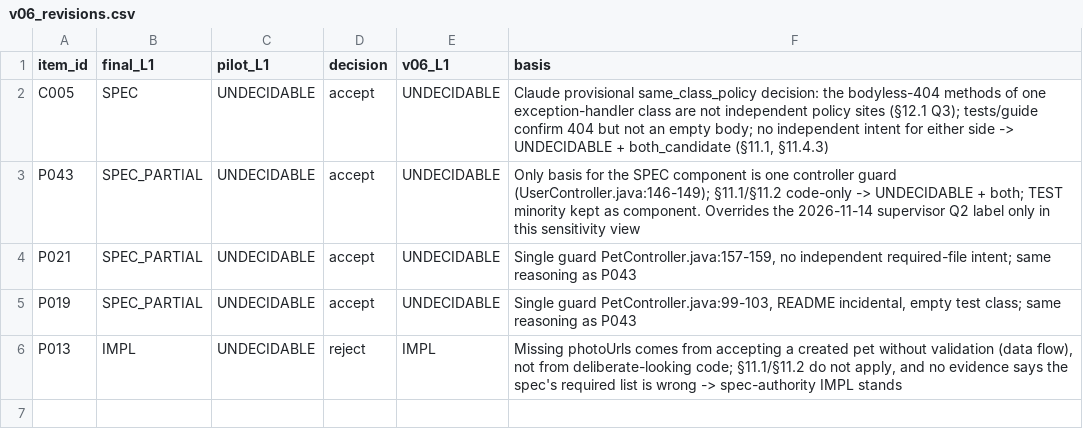
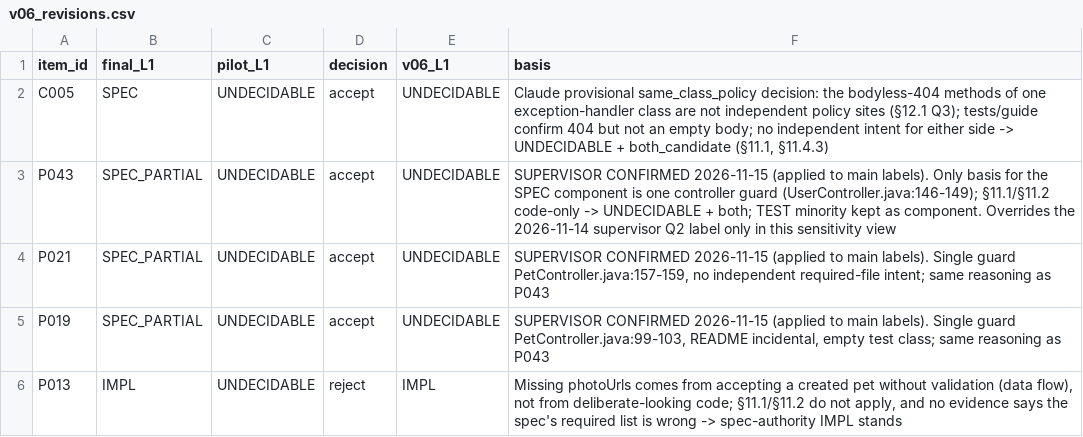
Before and after one commit to epsilonnotpstu/API-research, a CSV file: research/08_experiments/E2_labelling/v06_revisions.csv, drawn as a sheet.

```diff
--- a/research/08_experiments/E2_labelling/v06_revisions.csv
+++ b/research/08_experiments/E2_labelling/v06_revisions.csv
@@ -2,5 +2,5 @@ item_id,final_L1,pilot_L1,decision,v06_L1,basis
 C005,SPEC,UNDECIDABLE,accept,UNDECIDABLE,"Claude provisional same_class_policy decision: the bodyless-404 methods of one exception-handler class are not independent policy sites (§12.1 Q3); tests/guide confirm 404 but not an empty body; no independent intent for either side -> UNDECIDABLE + both_candidate (§11.1, §11.4.3)"
-P043,SPEC_PARTIAL,UNDECIDABLE,accept,UNDECIDABLE,"Only basis for the SPEC component is one controller guard (UserController.java:146-149); §11.1/§11.2 code-only -> UNDECIDABLE + both; TEST minority kept as component. Overrides the 2026-11-14 supervisor Q2 label only in this sensitivity view"
-P021,SPEC_PARTIAL,UNDECIDABLE,accept,UNDECIDABLE,"Single guard PetController.java:157-159, no independent required-file intent; same reasoning as P043"
-P019,SPEC_PARTIAL,UNDECIDABLE,accept,UNDECIDABLE,"Single guard PetController.java:99-103, README incidental, empty test class; same reasoning as P043"
+P043,SPEC_PARTIAL,UNDECIDABLE,accept,UNDECIDABLE,"SUPERVISOR CONFIRMED 2026-11-15 (applied to main labels). Only basis for the SPEC component is one controller guard (UserController.java:146-149); §11.1/§11.2 code-only -> UNDECIDABLE + both; TEST minority kept as component. Overrides the 2026-11-14 supervisor Q2 label only in this sensitivity view"
+P021,SPEC_PARTIAL,UNDECIDABLE,accept,UNDECIDABLE,"SUPERVISOR CONFIRMED 2026-11-15 (applied to main labels). Single guard PetController.java:157-159, no independent required-file intent; same reasoning as P043"
+P019,SPEC_PARTIAL,UNDECIDABLE,accept,UNDECIDABLE,"SUPERVISOR CONFIRMED 2026-11-15 (applied to main labels). Single guard PetController.java:99-103, README incidental, empty test class; same reasoning as P043"
 P013,IMPL,UNDECIDABLE,reject,IMPL,"Missing photoUrls comes from accepting a created pet without validation (data flow), not from deliberate-looking code; §11.1/§11.2 do not apply, and no evidence says the spec's required list is wrong -> spec-authority IMPL stands"
```
Also changed, not shown: research/08_experiments/E2_labelling/final_labels_baseline_s1.csv, research/08_experiments/E2_labelling/final_labels_baseline_s1_v06.csv, 5 other files.
